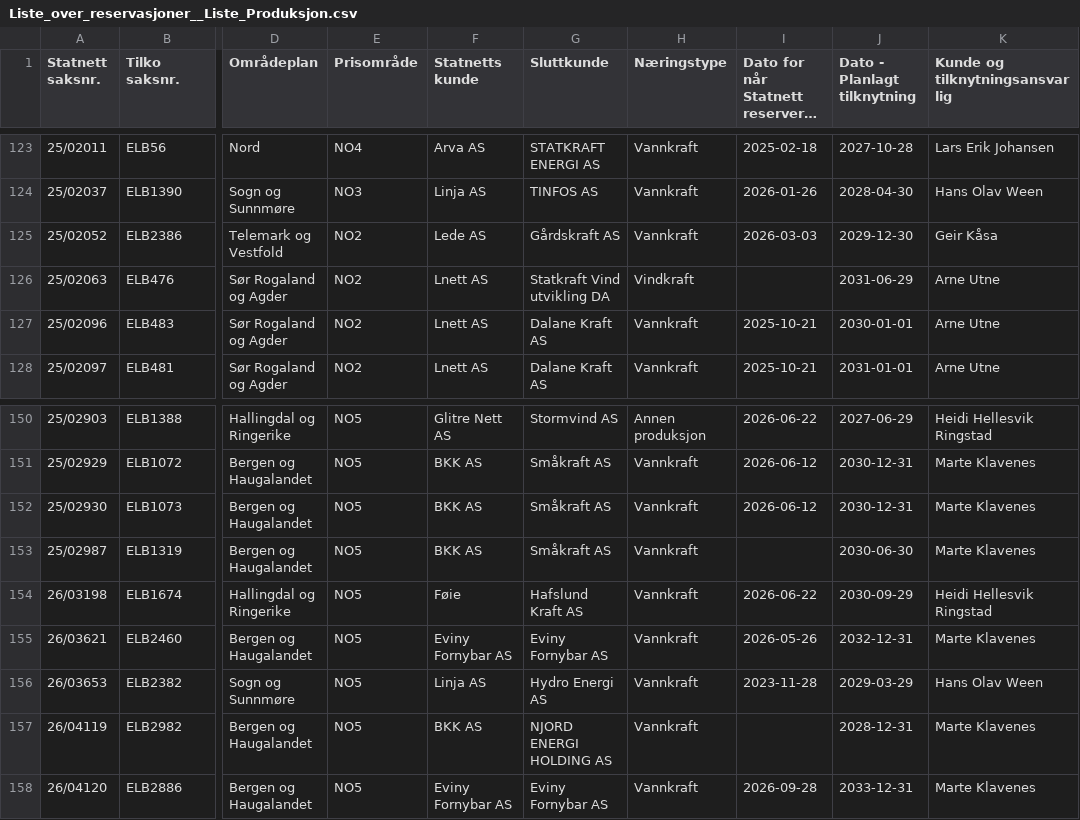
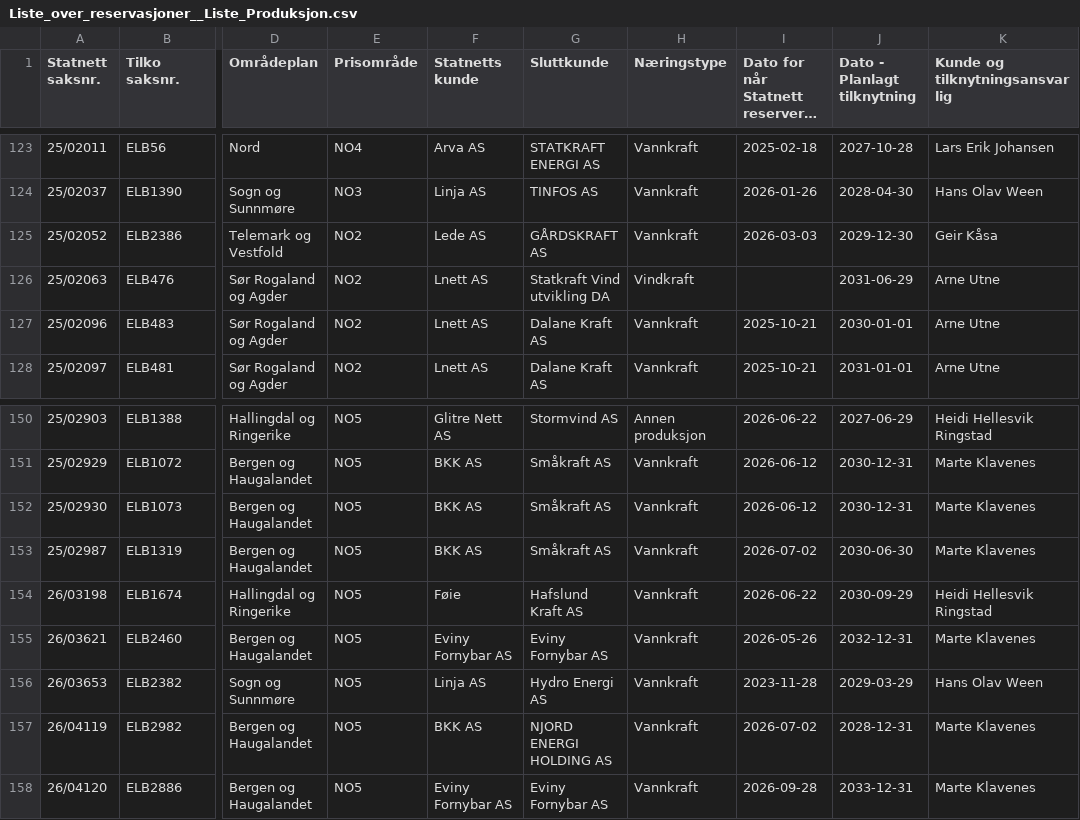
Before and after one commit to tj437/Statnett-Kapasitetsreservasjoner, a CSV file: data/reservasjoner/Liste_over_reservasjoner__Liste_Produksjon.csv, drawn as a sheet; only a part is shown, gaps mark what is left out; long unchanged cells end in …; the diff names each change by its address in the sheet, - before the commit and + after, or states it on an @@ line.

Commit message:
Snapshot 2026-10-09 – Liste_over_kapasitetskø__Liste_Forbruk: +0/-0/~10; Liste_over_kapasitetskø__Liste_Produksjon: +1/-1/~0; Liste_over_reservasjoner__Liste_Produksjon: +0/-0/~3; Liste_over_saker_som_er_tilknyttet__Liste_

```diff
--- a/data/reservasjoner/Liste_over_reservasjoner__Liste_Produksjon.csv
+++ b/data/reservasjoner/Liste_over_reservasjoner__Liste_Produksjon.csv
-G125 (Sluttkunde): Gårdskraft AS
+G125 (Sluttkunde): GÅRDSKRAFT AS
-I153: (empty)
+I153: 2026-07-02
-I157: (empty)
+I157: 2026-07-02
```
Also changed, not shown: data/kapasitetsko/Liste_over_kapasitetskø__Liste_Forbruk.csv, data/kapasitetsko/Liste_over_kapasitetskø__Liste_Produksjon.csv, 1 other file.
